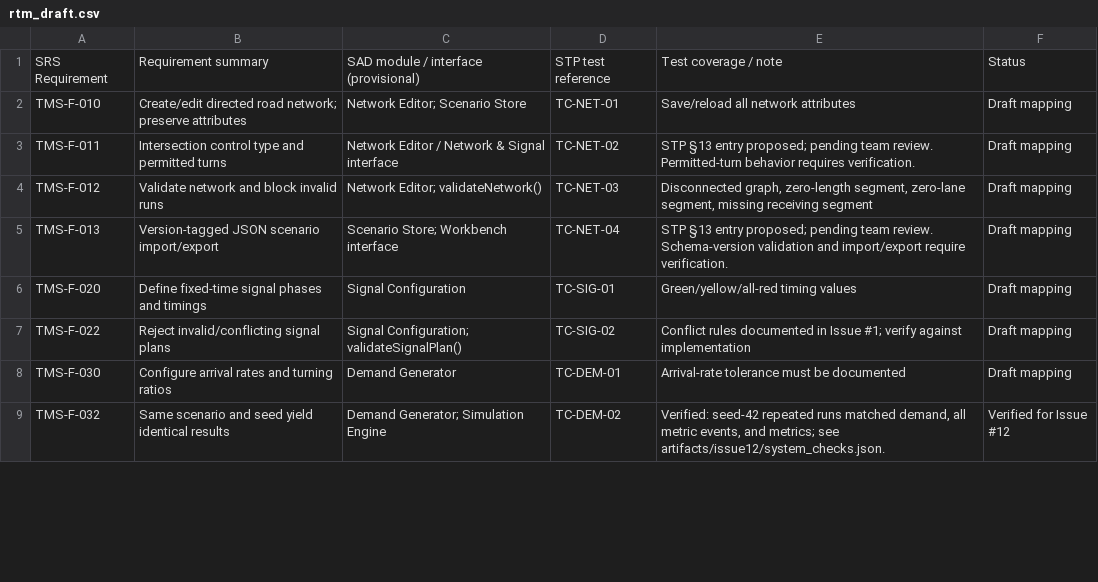
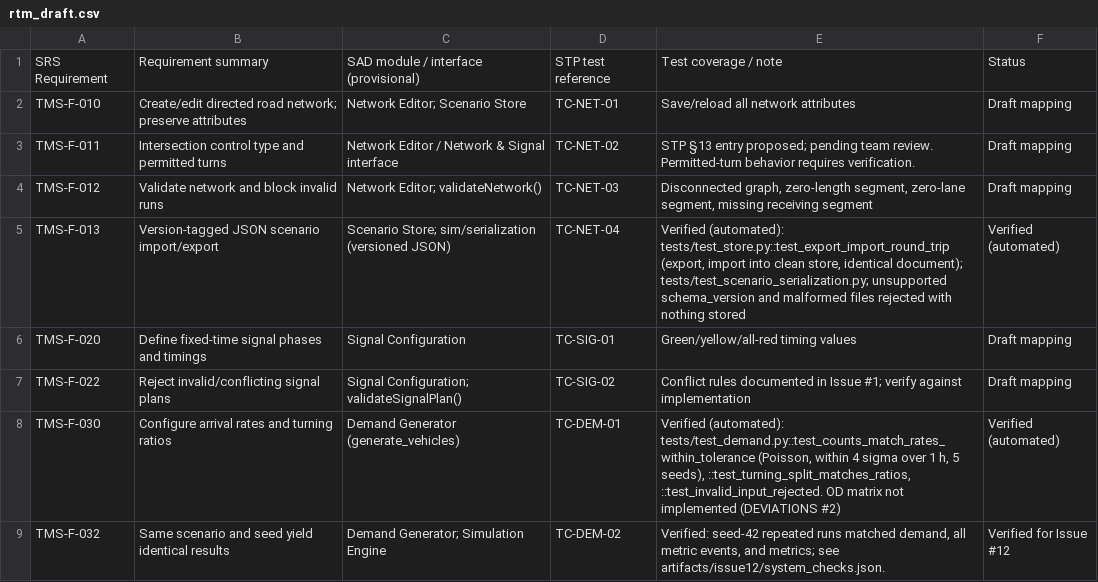
Before and after one commit to Redslayer112/SE-miniproject, a CSV file: docs/rtm_draft.csv, drawn as a sheet; only a part is shown; the diff covers the shown part only.

Commit message:
Record SRS/SAD/STP baseline amendment v1.1 and verified RTM rows (issue #1)

```diff
--- a/docs/rtm_draft.csv
+++ b/docs/rtm_draft.csv
@@ -4,6 +4,6 @@ TMS-F-011,Intersection control type and permitted turns,Network Editor / Network
 TMS-F-012,Validate network and block invalid runs,Network Editor; validateNetwork(),TC-NET-03,"Disconnected graph, zero-length segment, zero-lane segment, missing receiving segment",Draft mapping
-TMS-F-013,Version-tagged JSON scenario import/export,Scenario Store; Workbench interface,TC-NET-04,STP §13 entry proposed; pending team review. Schema-version validation and import/export require verification.,Draft mapping
+TMS-F-013,Version-tagged JSON scenario import/export,Scenario Store; sim/serialization (versioned JSON),TC-NET-04,"Verified (automated): tests/test_store.py::test_export_import_round_trip (export, import into clean store, identical document); tests/test_scenario_serialization.py; unsupported schema_version and malformed files rejected with nothing stored",Verified (automated)
 TMS-F-020,Define fixed-time signal phases and timings,Signal Configuration,TC-SIG-01,Green/yellow/all-red timing values,Draft mapping
 TMS-F-022,Reject invalid/conflicting signal plans,Signal Configuration; validateSignalPlan(),TC-SIG-02,Conflict rules documented in Issue #1; verify against implementation,Draft mapping
-TMS-F-030,Configure arrival rates and turning ratios,Demand Generator,TC-DEM-01,Arrival-rate tolerance must be documented,Draft mapping
+TMS-F-030,Configure arrival rates and turning ratios,Demand Generator (generate_vehicles),TC-DEM-01,"Verified (automated): tests/test_demand.py::test_counts_match_rates_within_tolerance (Poisson, within 4 sigma over 1 h, 5 seeds), ::test_turning_split_matches_ratios, ::test_invalid_input_rejected. OD matrix not implemented (DEVIATIONS #2)",Verified (automated)
 TMS-F-032,Same scenario and seed yield identical results,Demand Generator; Simulation Engine,TC-DEM-02,"Verified: seed-42 repeated runs matched demand, all metric events, and metrics; see artifacts/issue12/system_checks.json.",Verified for Issue #12
```
Also changed, not shown: 12 edited cells elsewhere in this file, 4 other files.
